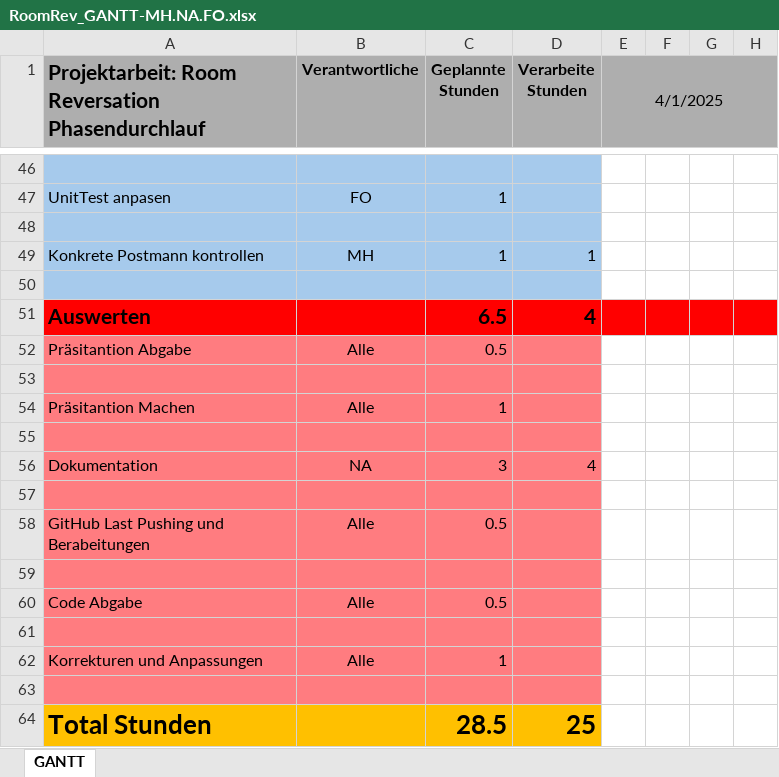
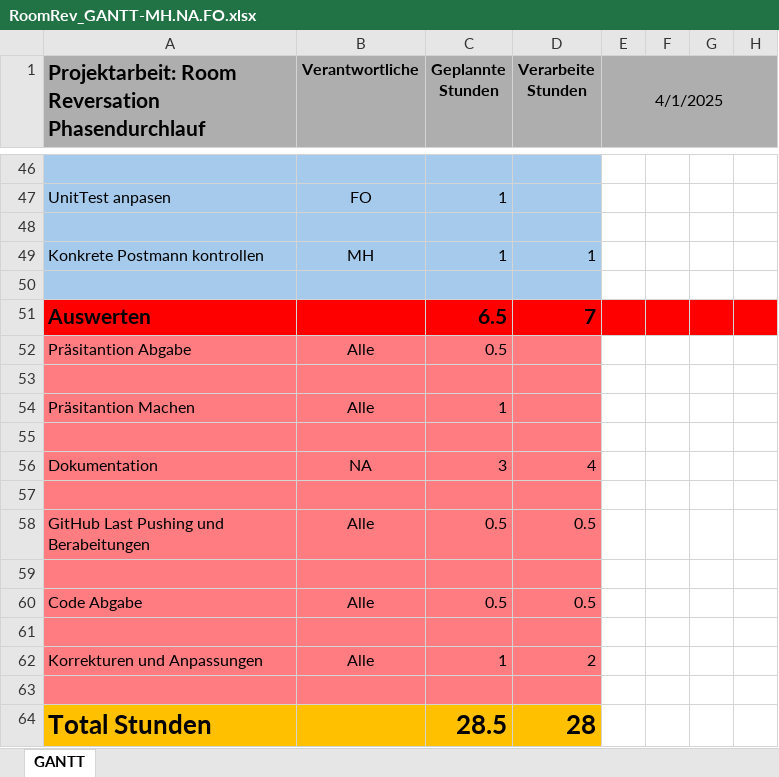
Before and after one commit to nevanftrc/Projektaufgabe-Meeting-Room-Reservation, an Excel workbook: Data/RoomRev_GANTT-MH.NA.FO.xlsx, sheet GANTT, drawn as a sheet; only a part is shown, gaps mark what is left out; values as stored, in another font and other column widths than the file's, no borders; the diff names each change by its address in the sheet, - before the commit and + after, or states it on an @@ line.

Commit message:
fix

```diff
--- a/Data/RoomRev_GANTT-MH.NA.FO.xlsx (sheet GANTT)
+++ b/Data/RoomRev_GANTT-MH.NA.FO.xlsx (sheet GANTT)
-D51 (Verarbeite Stunden): 4
+D51 (Verarbeite Stunden): 7
-D58 (Verarbeite Stunden): (empty)
+D58 (Verarbeite Stunden): 0.5
-D60 (Verarbeite Stunden): (empty)
+D60 (Verarbeite Stunden): 0.5
-D62 (Verarbeite Stunden): (empty)
+D62 (Verarbeite Stunden): 2
-D64 (Verarbeite Stunden): 25
+D64 (Verarbeite Stunden): 28
```
